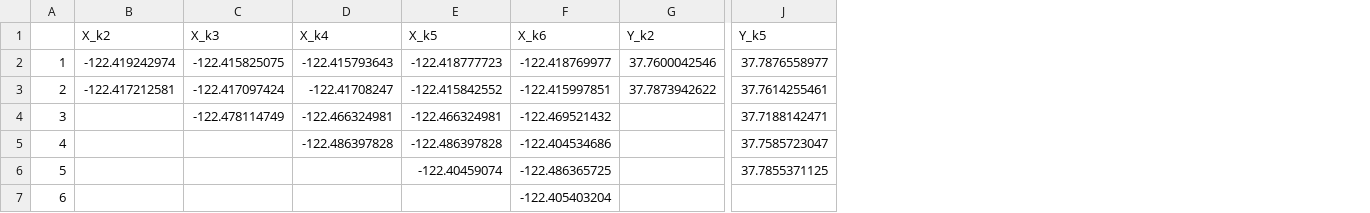
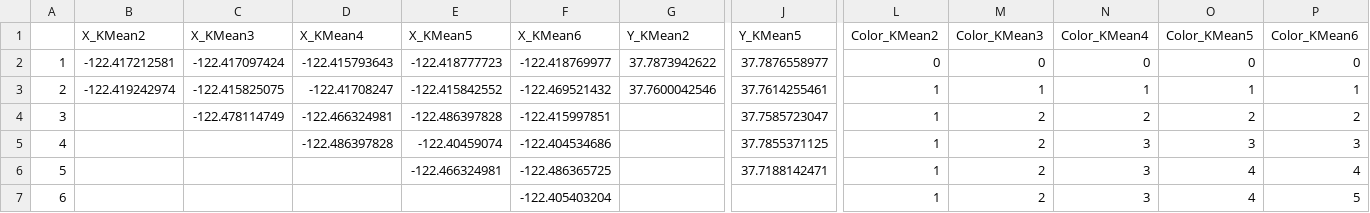
Before and after one commit to lovtor/lovtor.github.io, a CSV file: DataSet2B_center.csv, drawn as a sheet; only a part is shown, gaps mark what is left out; removed rows and columns are numbered as before the commit, all else as after; rows hold the shown columns only; the diff covers the shown part only; the diff names each change by its address in the sheet, - before the commit and + after, or states it on an @@ line.

```diff
--- a/DataSet2B_center.csv
+++ b/DataSet2B_center.csv
+column L, rows 2-7: 0 | 1 | 1 | 1 | 1 | 1
+column M, rows 2-7: 0 | 1 | 2 | 2 | 2 | 2
+column N, rows 2-7: 0 | 1 | 2 | 3 | 3 | 3
+column O, rows 2-7: 0 | 1 | 2 | 3 | 4 | 4
+column P, rows 2-7: 0 | 1 | 2 | 3 | 4 | 5
-row 1:  | X_k2 | X_k3 | X_k4 | X_k5 | X_k6 | Y_k2 | Y_k5
+row 1:  | X_KMean2 | X_KMean3 | X_KMean4 | X_KMean5 | X_KMean6 | Y_KMean2 | Y_KMean5 | Color_KMean2 | Color_KMean3 | Color_KMean4 | Color_KMean5 | Color_KMean6
-B2: -122.419242974
+B2: -122.417212581
-C2: -122.415825075
+C2: -122.417097424
-G2: 37.7600042546
+G2: 37.7873942622
-B3: -122.417212581
+B3: -122.419242974
-C3: -122.417097424
+C3: -122.415825075
-F3: -122.415997851
+F3: -122.469521432
-G3: 37.7873942622
+G3: 37.7600042546
-E4: -122.466324981
+E4: -122.486397828
-F4: -122.469521432
+F4: -122.415997851
-J4: 37.7188142471
+J4: 37.7585723047
-E5: -122.486397828
+E5: -122.40459074
-J5: 37.7585723047
+J5: 37.7855371125
-E6: -122.40459074
+E6: -122.466324981
-J6: 37.7855371125
+J6: 37.7188142471
```
Also changed, not shown: 4 edited cells elsewhere in this file, DataSet2B.csv, 14 other files.
